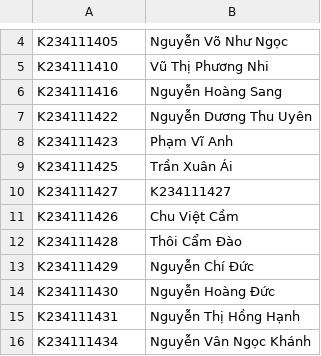
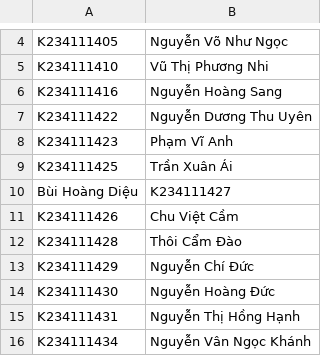
Before and after one commit to thaontp234112e/Project, a CSV file: Face-Recogntion-PyQt/Face_Detection_PyQt_Final/students.csv, drawn as a sheet; only a part is shown, gaps mark what is left out.

```diff
--- a/Face-Recogntion-PyQt/Face_Detection_PyQt_Final/students.csv
+++ b/Face-Recogntion-PyQt/Face_Detection_PyQt_Final/students.csv
@@ -9,3 +9,3 @@ K234111423,Phạm Vĩ Anh
 K234111425,Trần Xuân Ái
-K234111427,K234111427
+Bùi Hoàng Diệu,K234111427
 K234111426,Chu Việt Cầm
```
Also changed, not shown: 9 other files.
